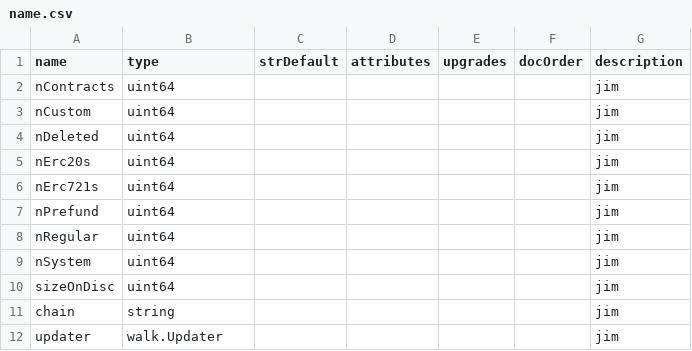
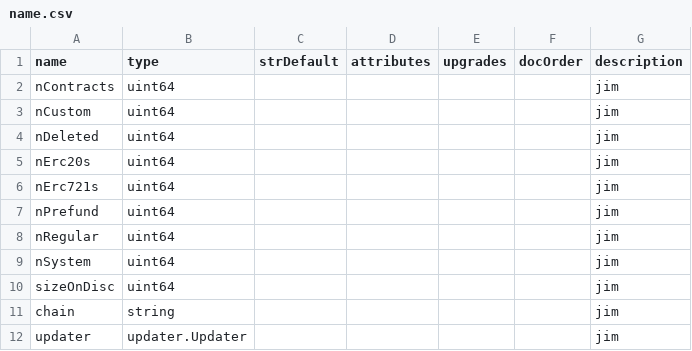
Before and after one commit to TrueBlocks/trueblocks-browse, a CSV file: code_gen/templates/classDefinitions/fields/name.csv, drawn as a sheet; the diff names each change by its address in the sheet, - before the commit and + after, or states it on an @@ line.

Commit message:
Moves updater package from core to browse

```diff
--- a/code_gen/templates/classDefinitions/fields/name.csv
+++ b/code_gen/templates/classDefinitions/fields/name.csv
-B12 (type): walk.Updater
+B12 (type): updater.Updater
```
Also changed, not shown: code_gen/templates/classDefinitions/fields/history.csv, code_gen/templates/classDefinitions/fields/manifest.csv, 45 other files.
